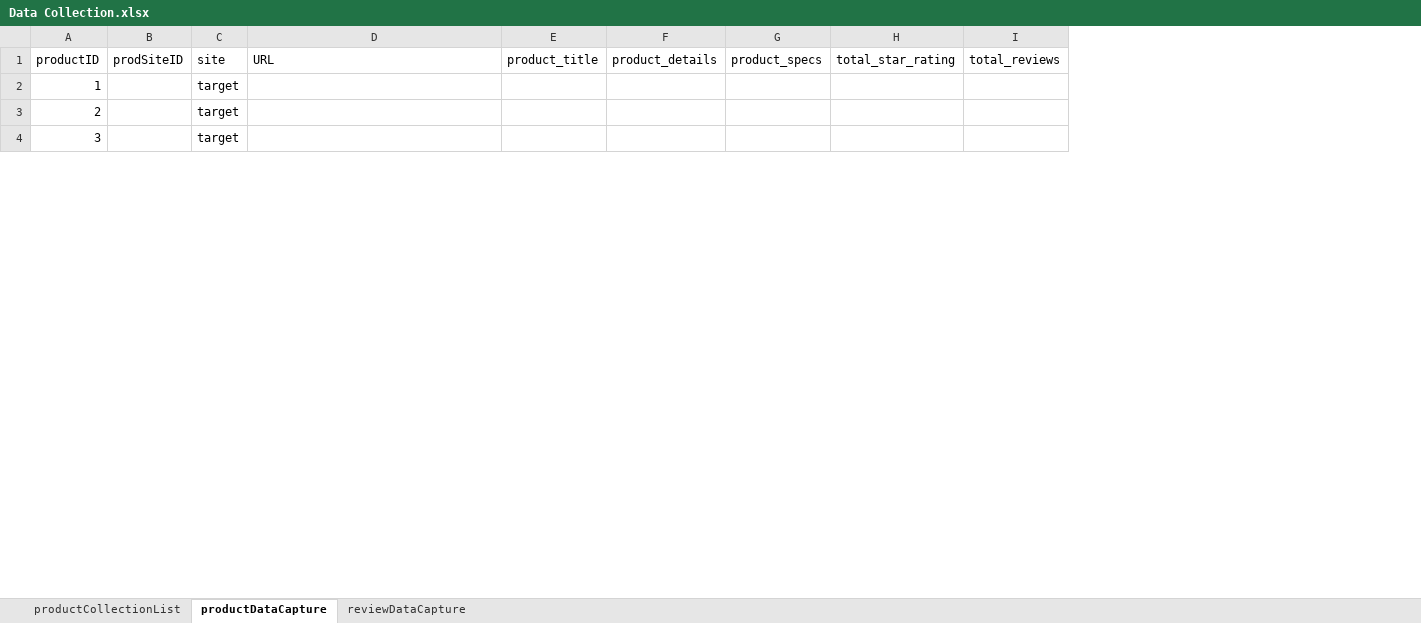
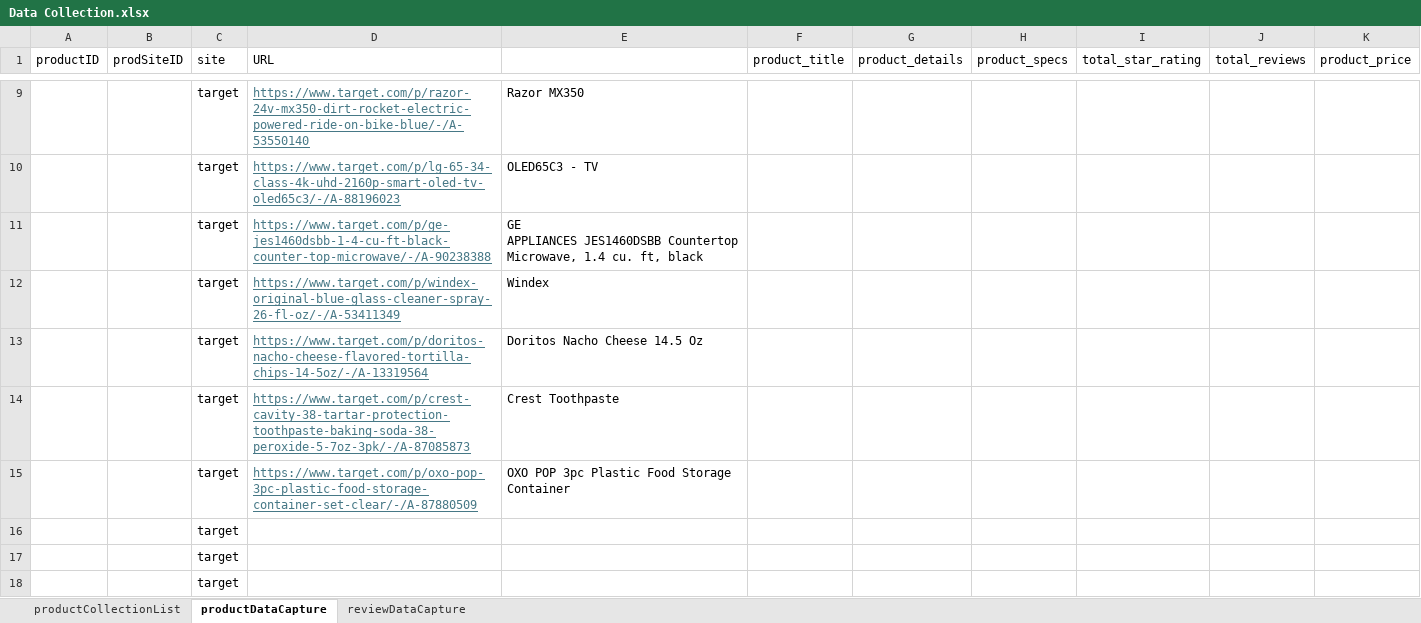
Before and after one commit to aneeshkhole/Perceived-Usefulness-of-online-customer-reviews, an Excel workbook: data/Data Collection.xlsx, sheet productDataCapture, drawn as a sheet; only a part is shown, gaps mark what is left out; values as stored, in another font and other column widths than the file's, no borders; addresses are those after the commit; ↵ is a line break in a cell; the diff covers the shown part only; the diff names each change by its address in the sheet, - before the commit and + after, or states it on an @@ line.

Commit message:
adding data from target.com
all target data is in 2 files in the /data folder.

```diff
--- a/data/Data Collection.xlsx (sheet productDataCapture)
+++ b/data/Data Collection.xlsx (sheet productDataCapture)
+column E, empty
+column K (product_price), empty
+row 9:  |  | target | https://www.target.com/p/razor-24v-mx350-dirt-rocket-electric-powered-ride-on-bike-blue/-/A-53550140 | Razor MX350
+row 10:  |  | target | https://www.target.com/p/lg-65-34-class-4k-uhd-2160p-smart-oled-tv-oled65c3/-/A-88196023 | OLED65C3 - TV
+row 11:  |  | target | https://www.target.com/p/ge-jes1460dsbb-1-4-cu-ft-black-counter-top-microwave/-/A-90238388 | GE ↵ APPLIANCES JES1460DSBB Countertop Microwave, 1.4 cu. ft, black
+row 12:  |  | target | https://www.target.com/p/windex-original-blue-glass-cleaner-spray-26-fl-oz/-/A-53411349 | Windex
+row 13:  |  | target | https://www.target.com/p/doritos-nacho-cheese-flavored-tortilla-chips-14-5oz/-/A-13319564 | Doritos Nacho Cheese 14.5 Oz
+row 14:  |  | target | https://www.target.com/p/crest-cavity-38-tartar-protection-toothpaste-baking-soda-38-peroxide-5-7oz-3pk/-/A-87085873 | Crest Toothpaste
+row 15:  |  | target | https://www.target.com/p/oxo-pop-3pc-plastic-food-storage-container-set-clear/-/A-87880509 | OXO POP 3pc Plastic Food Storage Container
@@ column A (productID) renumbered between rows 16 and 69 @@
```
Also changed, not shown: 42 added rows and 51 removed rows elsewhere in this sheet, sheet productCollectionList, 3 other files.
